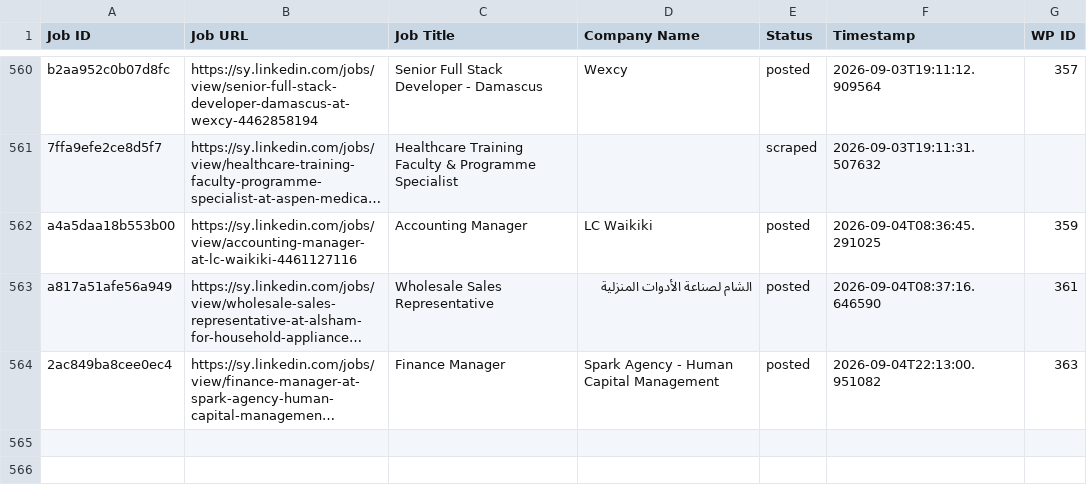
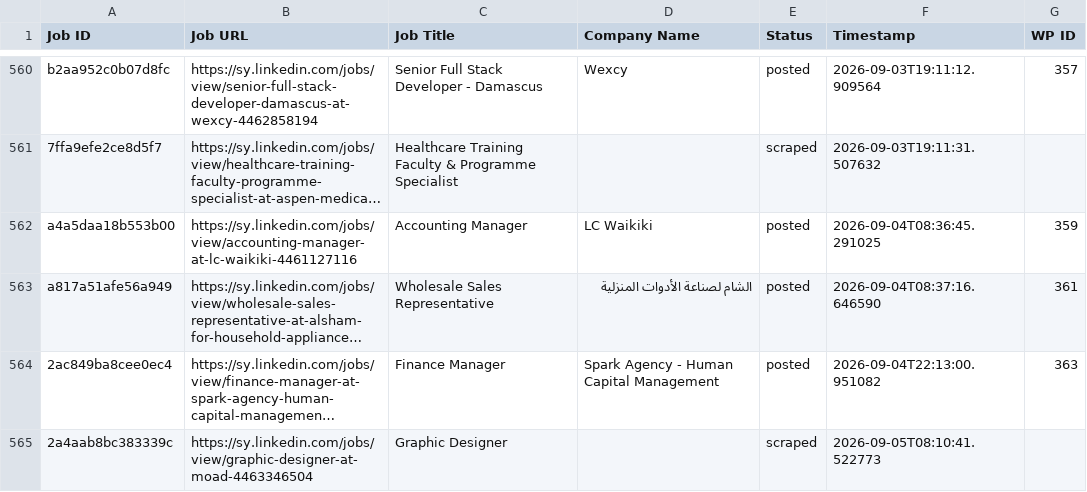
Before and after one commit to innovationinc2000/sy, a CSV file: processed_jobs.csv, drawn as a sheet; only a part is shown, gaps mark what is left out; long unchanged cells end in …; the diff names each change by its address in the sheet, - before the commit and + after, or states it on an @@ line.

```diff
--- a/processed_jobs.csv
+++ b/processed_jobs.csv
+row 565: 2a4aab8bc383339c | https://sy.linkedin.com/jobs/view/graphic-designer-at-moad-4463346504 | Graphic Designer |  | scraped | 2026-09-05T08:10:41.522773
```
